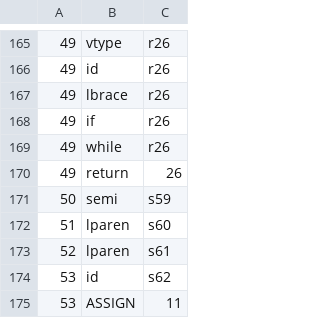
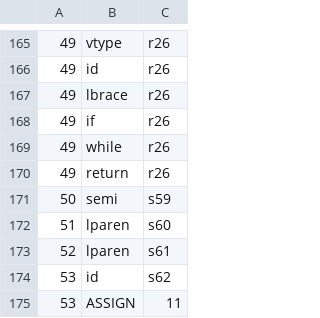
Before and after one commit to cauxiv/Compiler, a CSV file: slr_table.csv, drawn as a sheet; only a part is shown, gaps mark what is left out.

```diff
--- a/slr_table.csv
+++ b/slr_table.csv
@@ -169,3 +169,3 @@
 49,while,r26
-49,return,26
+49,return,r26
 50,semi,s59
```
Also changed, not shown: 13 other files.
